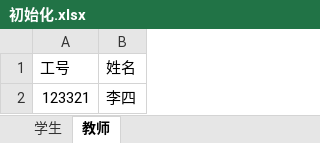
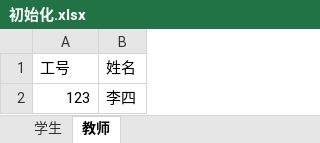
Before and after one commit to AqualCross/attend, an Excel workbook: 初始化.xlsx, sheet 教师, drawn as a sheet; values as stored, in another font and other column widths than the file's, no borders; the diff names each change by its address in the sheet, - before the commit and + after, or states it on an @@ line.

```diff
--- a/初始化.xlsx (sheet 教师)
+++ b/初始化.xlsx (sheet 教师)
-A2 (工号): 123321
+A2 (工号): 123
```
Also changed, not shown: sheet 学生, 8 other files.
